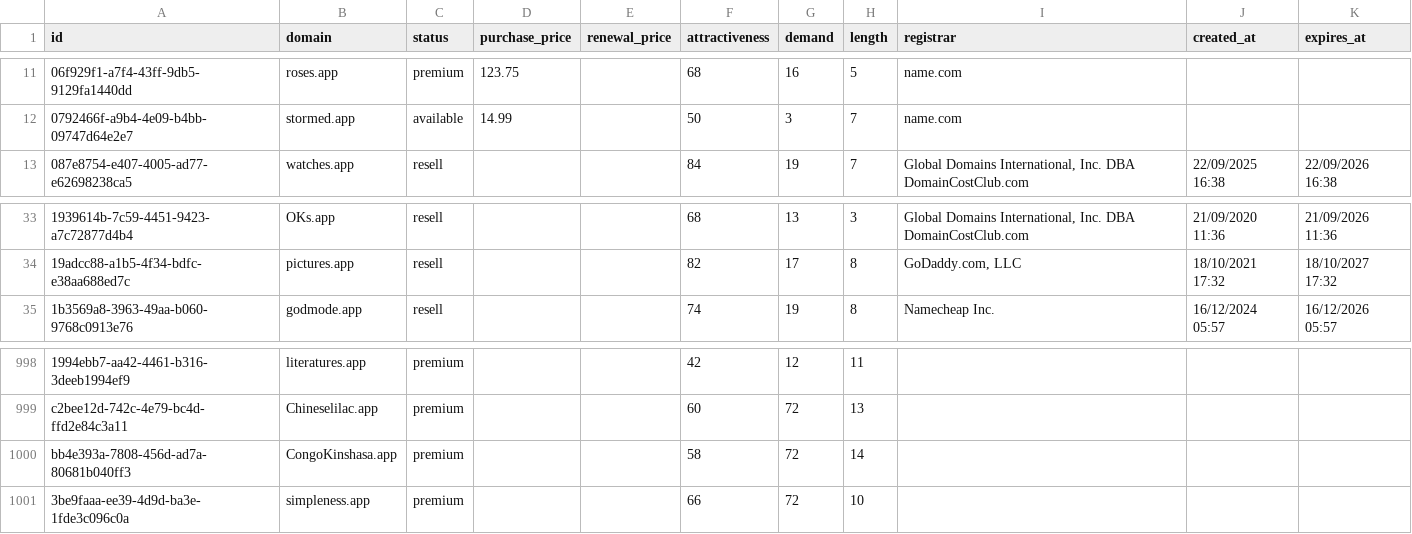
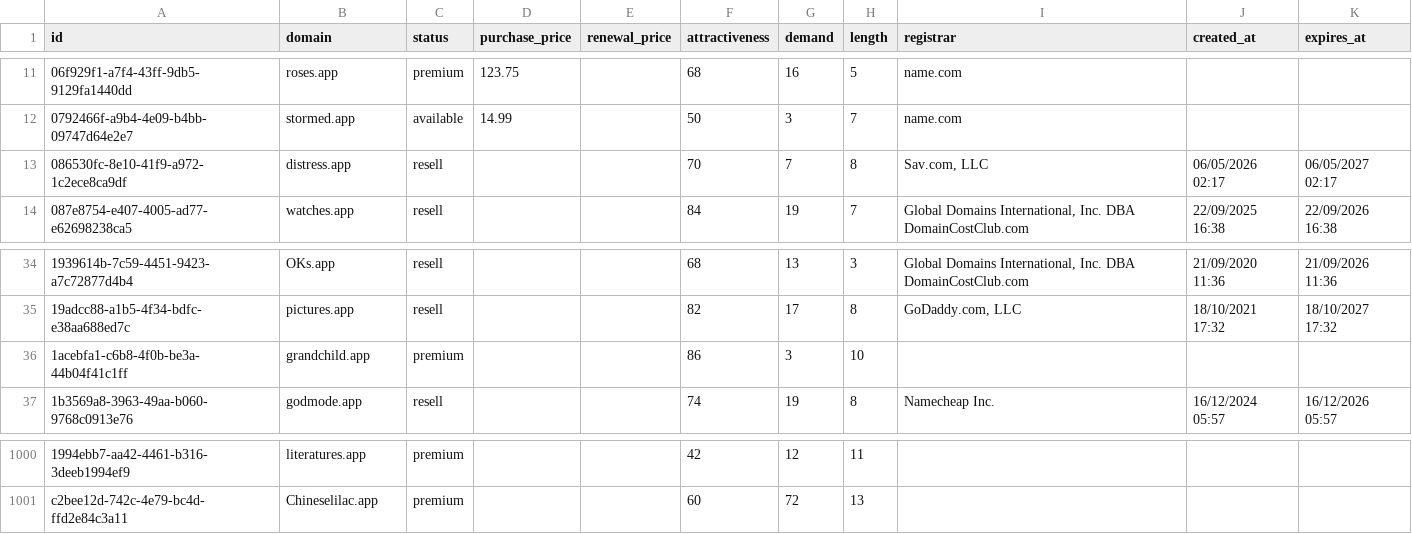
Before and after one commit to UniqueDomains/app-oneword-domains, a CSV file: app.csv, drawn as a sheet; only a part is shown, gaps mark what is left out; removed rows and columns are numbered as before the commit, all else as after; the diff names each change by its address in the sheet, - before the commit and + after, or states it on an @@ line.

Commit message:
Domains update

```diff
--- a/app.csv
+++ b/app.csv
+row 13: 086530fc-8e10-41f9-a972-1c2ece8ca9df | distress.app | resell |  |  | 70 | 7 | 8 | Sav.com, LLC | 06/05/2026 02:17 | 06/05/2027 02:17
+row 36: 1acebfa1-c6b8-4f0b-be3a-44b04f41c1ff | grandchild.app | premium |  |  | 86 | 3 | 10
-row 1000: bb4e393a-7808-456d-ad7a-80681b040ff3 | CongoKinshasa.app | premium |  |  | 58 | 72 | 14
-row 1001: 3be9faaa-ee39-4d9d-ba3e-1fde3c096c0a | simpleness.app | premium |  |  | 66 | 72 | 10
```
Also changed, not shown: 4 other files.
